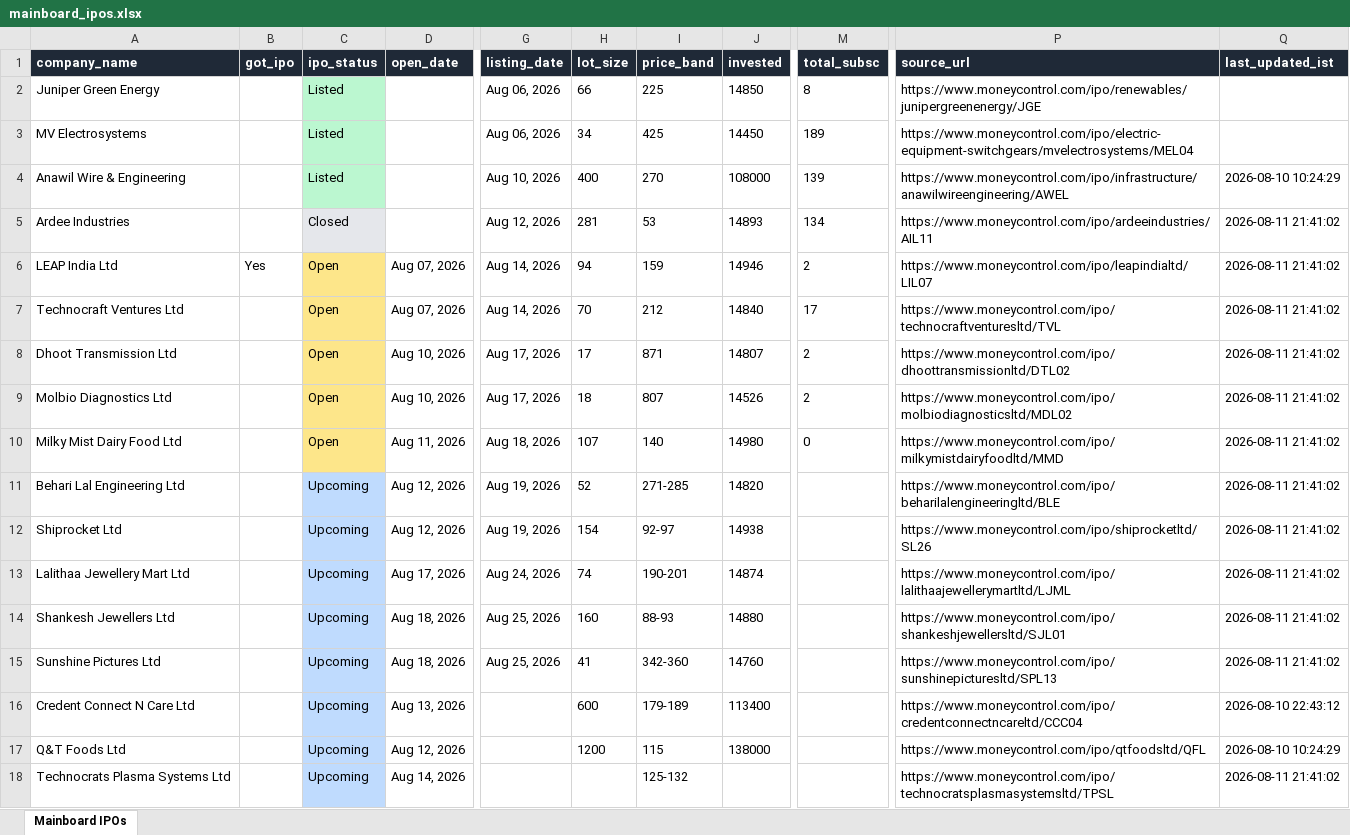
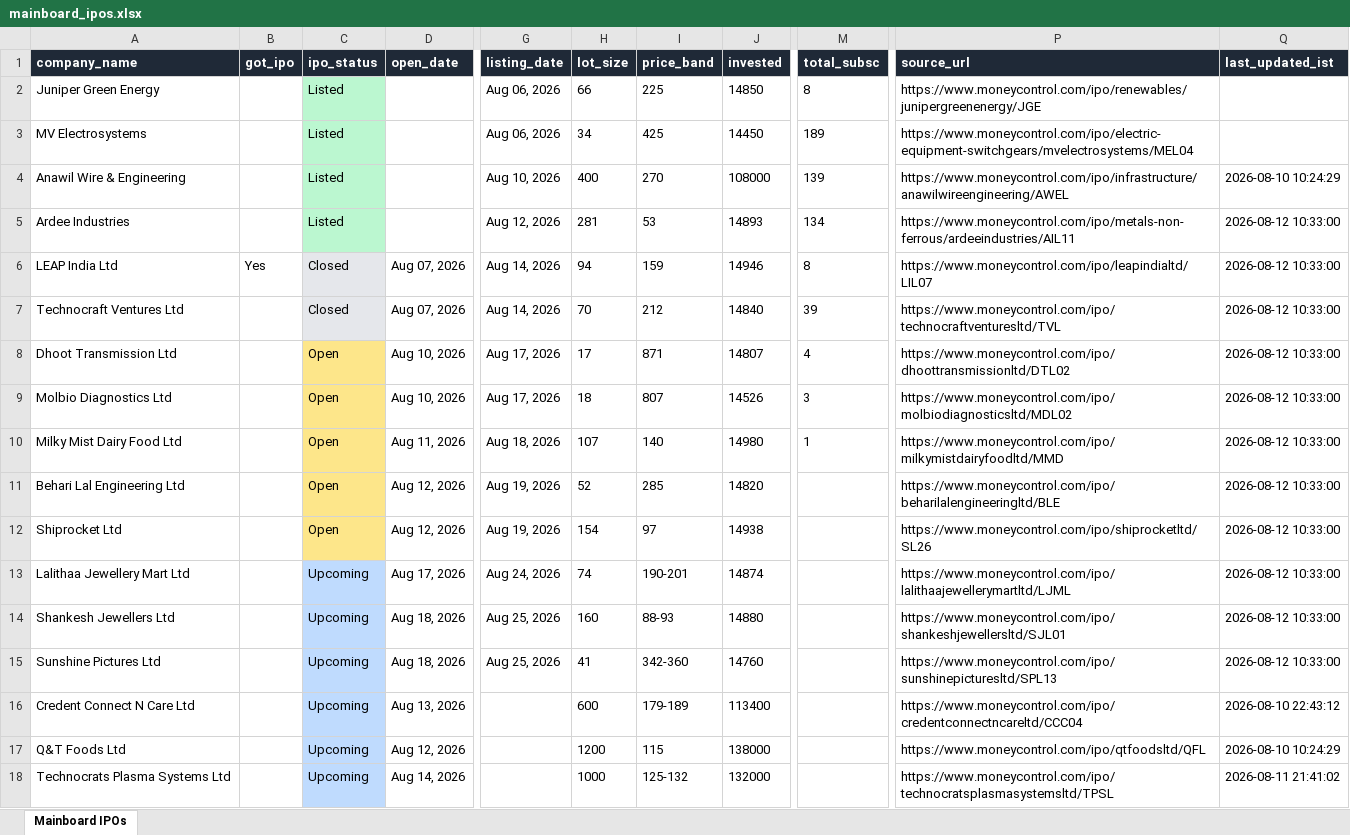
Before and after one commit to ArmanGrewal007/stonks, an Excel workbook: data/mainboard_ipos.xlsx, sheet Mainboard IPOs, drawn as a sheet; only a part is shown, gaps mark what is left out; values as stored, in another font and other column widths than the file's, no borders; the diff names each change by its address in the sheet, - before the commit and + after, or states it on an @@ line.

```diff
--- a/data/mainboard_ipos.xlsx (sheet Mainboard IPOs)
+++ b/data/mainboard_ipos.xlsx (sheet Mainboard IPOs)
-C5 (ipo_status): Closed
+C5 (ipo_status): Listed
-C5 fill: #E5E7EB
+C5 fill: #BBF7D0
-P5 (source_url): https://www.moneycontrol.com/ipo/ardeeindustries/AIL11
+P5 (source_url): https://www.moneycontrol.com/ipo/metals-non-ferrous/ardeeindustries/AIL11
-Q5:Q15 (last_updated_ist): 2026-08-11 21:41:02
+Q5:Q15 (last_updated_ist): 2026-08-12 10:33:00
-C6:C7 (ipo_status): Open
+C6:C7 (ipo_status): Closed
-C6:C7 fill: #FDE68A
+C6:C7 fill: #E5E7EB
-M6 (total_subsc): 2
+M6 (total_subsc): 8
-M7 (total_subsc): 17
+M7 (total_subsc): 39
-M8 (total_subsc): 2
+M8 (total_subsc): 4
-M9 (total_subsc): 2
+M9 (total_subsc): 3
-M10 (total_subsc): 0
+M10 (total_subsc): 1
-C11:C12 (ipo_status): Upcoming
+C11:C12 (ipo_status): Open
-C11:C12 fill: #BFDBFE
+C11:C12 fill: #FDE68A
-I11 (price_band): 271-285
+I11 (price_band): 285
-I12 (price_band): 92-97
+I12 (price_band): 97
-H18 (lot_size): (empty)
+H18 (lot_size): 1000
-J18 (invested): (empty)
+J18 (invested): 132000
```
Also changed, not shown: 2 other files.
